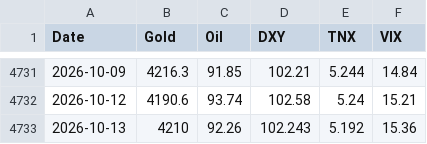
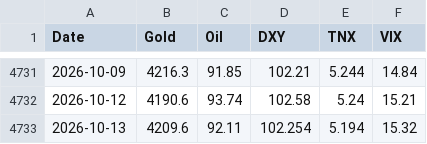
Before and after one commit to amonaipitf-ai/trading-ml, a CSV file: data/prices.csv, drawn as a sheet; only a part is shown, gaps mark what is left out.

```diff
--- a/data/prices.csv
+++ b/data/prices.csv
@@ -4732,2 +4732,2 @@ Date,Gold,Oil,DXY,TNX,VIX
 2026-10-12,4190.6,93.74,102.58,5.24,15.21
-2026-10-13,4210,92.26,102.243,5.192,15.36
+2026-10-13,4209.6,92.11,102.254,5.194,15.32
```
Also changed, not shown: output/backtest_results_h1.csv, output/forecast_latest_h1.csv, 7 other files.
